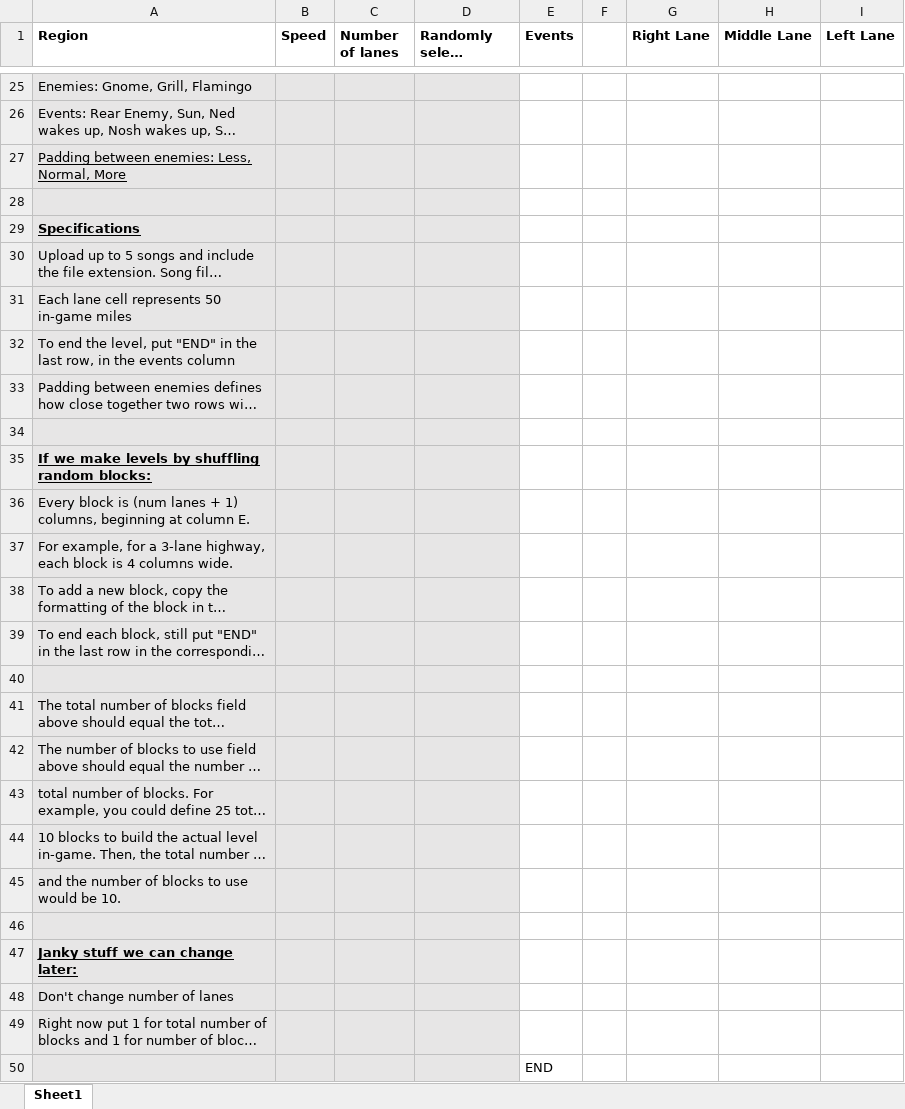
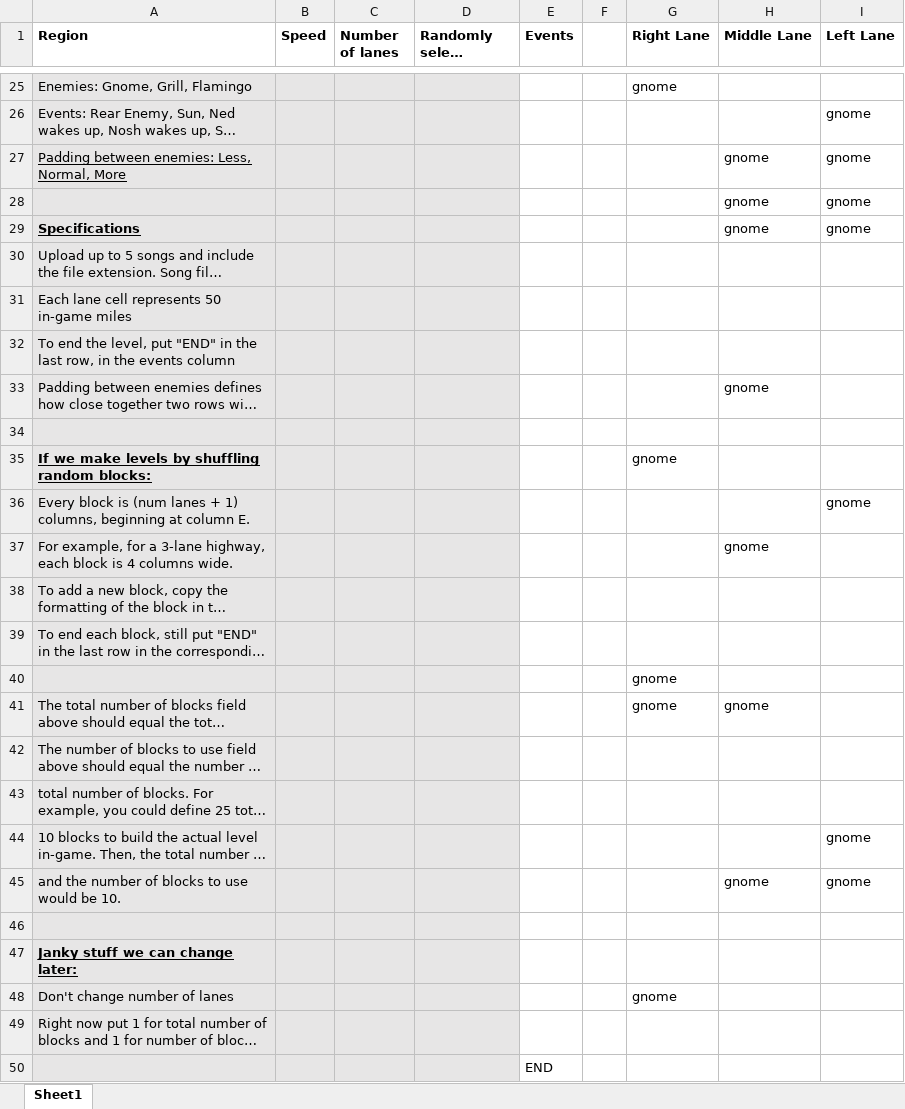
Before and after one commit to mangosnoopers/hafgnome, an Excel workbook: core/assets/levels/tut3.xlsx, sheet Sheet1, drawn as a sheet; only a part is shown, gaps mark what is left out; long unchanged cells end in …; values as stored, in another font and other column widths than the file's, no borders; the diff covers the shown part only; the diff names each change by its address in the sheet, - before the commit and + after, or states it on an @@ line.

```diff
--- a/core/assets/levels/tut3.xlsx (sheet Sheet1)
+++ b/core/assets/levels/tut3.xlsx (sheet Sheet1)
-G25 (Right Lane): (empty)
+G25 (Right Lane): gnome
-I26:I27 (Left Lane): (empty)
+I26:I27 (Left Lane): gnome
-H27 (Middle Lane): (empty)
+H27 (Middle Lane): gnome
-row 28: (empty)
+row 28:  |  |  |  |  |  |  | gnome | gnome
-H29 (Middle Lane): (empty)
+H29 (Middle Lane): gnome
-I29 (Left Lane): (empty)
+I29 (Left Lane): gnome
-H33 (Middle Lane): (empty)
+H33 (Middle Lane): gnome
-G35 (Right Lane): (empty)
+G35 (Right Lane): gnome
-I36 (Left Lane): (empty)
+I36 (Left Lane): gnome
-H37 (Middle Lane): (empty)
+H37 (Middle Lane): gnome
-G40:G41 (Right Lane): (empty)
+G40:G41 (Right Lane): gnome
-H41 (Middle Lane): (empty)
+H41 (Middle Lane): gnome
-I44:I45 (Left Lane): (empty)
+I44:I45 (Left Lane): gnome
-H45 (Middle Lane): (empty)
+H45 (Middle Lane): gnome
-G48 (Right Lane): (empty)
+G48 (Right Lane): gnome
```
Also changed, not shown: 9 added rows, 9 removed rows, 15 edited cells and cell formats elsewhere in this sheet, core/assets/levels/tut1.xlsx, 8 other files.
